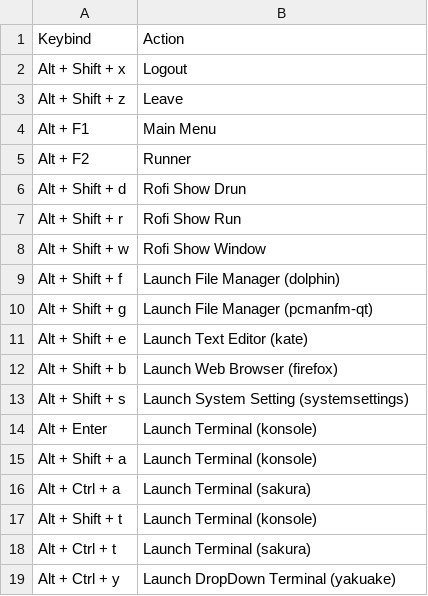
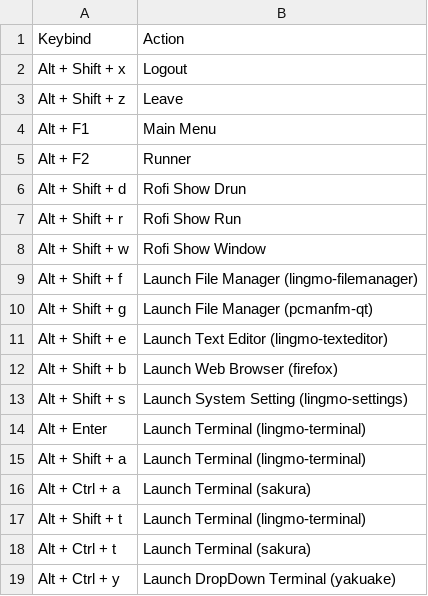
Before and after one commit to samwhelp/lingmo-adjustment, a TSV file: project/gen/hotkey-tips/dist/locale/en_US/hotkey-tips.tsv, drawn as a sheet; only a part is shown.

```diff
--- a/project/gen/hotkey-tips/dist/locale/en_US/hotkey-tips.tsv
+++ b/project/gen/hotkey-tips/dist/locale/en_US/hotkey-tips.tsv
@@ -8,11 +8,11 @@
 "Alt + Shift + w"	"Rofi Show Window"
-"Alt + Shift + f"	"Launch File Manager (dolphin)"
+"Alt + Shift + f"	"Launch File Manager (lingmo-filemanager)"
 "Alt + Shift + g"	"Launch File Manager (pcmanfm-qt)"
-"Alt + Shift + e"	"Launch Text Editor (kate)"
+"Alt + Shift + e"	"Launch Text Editor (lingmo-texteditor)"
 "Alt + Shift + b"	"Launch Web Browser (firefox)"
-"Alt + Shift + s"	"Launch System Setting (systemsettings)"
-"Alt + Enter"	"Launch Terminal (konsole)"
-"Alt + Shift + a"	"Launch Terminal (konsole)"
+"Alt + Shift + s"	"Launch System Setting (lingmo-settings)"
+"Alt + Enter"	"Launch Terminal (lingmo-terminal)"
+"Alt + Shift + a"	"Launch Terminal (lingmo-terminal)"
 "Alt + Ctrl + a"	"Launch Terminal (sakura)"
-"Alt + Shift + t"	"Launch Terminal (konsole)"
+"Alt + Shift + t"	"Launch Terminal (lingmo-terminal)"
 "Alt + Ctrl + t"	"Launch Terminal (sakura)"
```
Also changed, not shown: project/gen/hotkey-tips/dist/locale/zh_TW/hotkey-tips.tsv, 6 other files.
